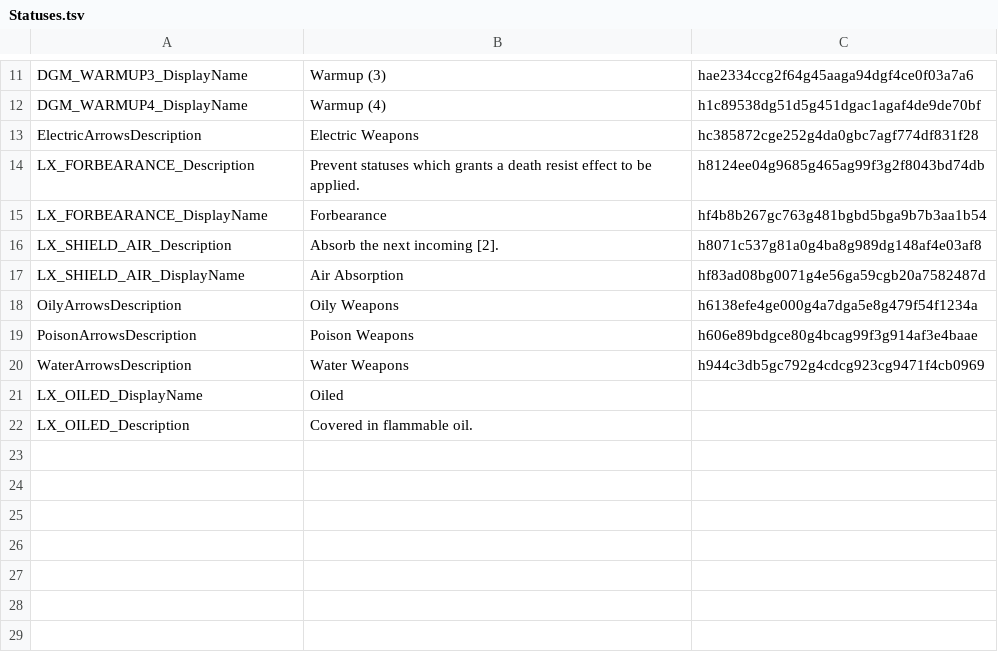
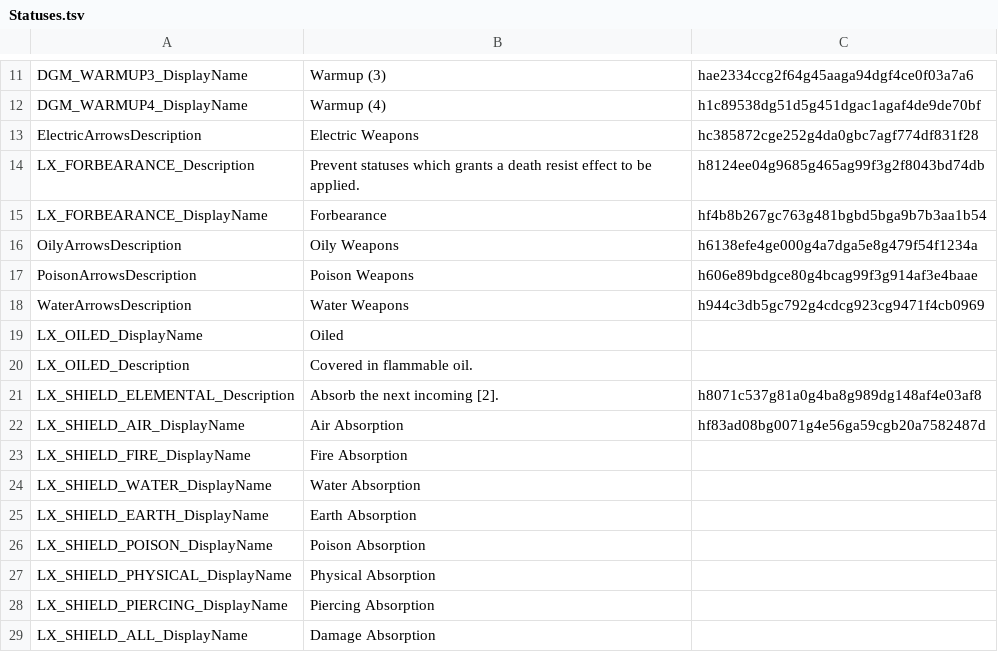
Before and after one commit to LuxenBZH/Vanilla-Plus, a TSV file: Mods/lx_enhanced_divine_combat_3ff156e2-289e-4dac-81f5-a44e3e304163/Localization/Statuses.tsv, drawn as a sheet; only a part is shown, gaps mark what is left out.

Commit message:
Redirected elemental skins skillbooks towards Transmute skin

```diff
--- a/Mods/lx_enhanced_divine_combat_3ff156e2-289e-4dac-81f5-a44e3e304163/Localization/Statuses.tsv
+++ b/Mods/lx_enhanced_divine_combat_3ff156e2-289e-4dac-81f5-a44e3e304163/Localization/Statuses.tsv
@@ -15,4 +15,2 @@ LX_FORBEARANCE_Description	Prevent statuses which grants a death resist effect t
 LX_FORBEARANCE_DisplayName	Forbearance	hf4b8b267gc763g481bgbd5bga9b7b3aa1b54
-LX_SHIELD_AIR_Description	Absorb the next incoming [2].	h8071c537g81a0g4ba8g989dg148af4e03af8
-LX_SHIELD_AIR_DisplayName	Air Absorption	hf83ad08bg0071g4e56ga59cgb20a7582487d
 OilyArrowsDescription	Oily Weapons	h6138efe4ge000g4a7dga5e8g479f54f1234a
@@ -22 +20,10 @@ LX_OILED_DisplayName	Oiled
 LX_OILED_Description	Covered in flammable oil.	
+LX_SHIELD_ELEMENTAL_Description	Absorb the next incoming [2].	h8071c537g81a0g4ba8g989dg148af4e03af8
+LX_SHIELD_AIR_DisplayName	Air Absorption	hf83ad08bg0071g4e56ga59cgb20a7582487d
+LX_SHIELD_FIRE_DisplayName	Fire Absorption	
+LX_SHIELD_WATER_DisplayName	Water Absorption	
+LX_SHIELD_EARTH_DisplayName	Earth Absorption	
+LX_SHIELD_POISON_DisplayName	Poison Absorption	
+LX_SHIELD_PHYSICAL_DisplayName	Physical Absorption	
+LX_SHIELD_PIERCING_DisplayName	Piercing Absorption	
+LX_SHIELD_ALL_DisplayName	Damage Absorption	
```
Also changed, not shown: Mods/lx_enhanced_divine_combat_3ff156e2-289e-4dac-81f5-a44e3e304163/Localization/Skills.tsv, 19 other files.
